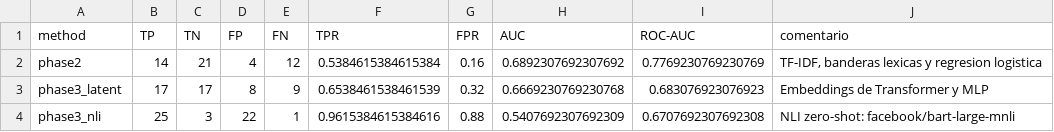
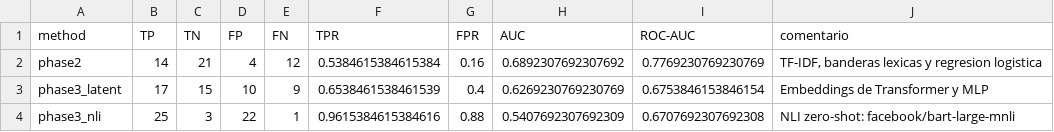
Before and after one commit to Luiss1715/Desarrollo-de-aplicaciones-avanzadas-de-ciencias-computacionales-Gpo-501---equipo-5, a CSV file: reports/comparison_table.csv, drawn as a sheet.

```diff
--- a/reports/comparison_table.csv
+++ b/reports/comparison_table.csv
@@ -2,3 +2,3 @@ method,TP,TN,FP,FN,TPR,FPR,AUC,ROC-AUC,comentario
 phase2,14,21,4,12,0.5384615384615384,0.16,0.6892307692307692,0.7769230769230769,"TF-IDF, banderas lexicas y regresion logistica"
-phase3_latent,17,17,8,9,0.6538461538461539,0.32,0.6669230769230768,0.683076923076923,Embeddings de Transformer y MLP
+phase3_latent,17,15,10,9,0.6538461538461539,0.4,0.6269230769230769,0.6753846153846154,Embeddings de Transformer y MLP
 phase3_nli,25,3,22,1,0.9615384615384616,0.88,0.5407692307692309,0.6707692307692308,NLI zero-shot: facebook/bart-large-mnli
```
Also changed, not shown: reports/phase3_latent_predictions.csv, reports/phase3_nli_predictions.csv, 2 other files.
